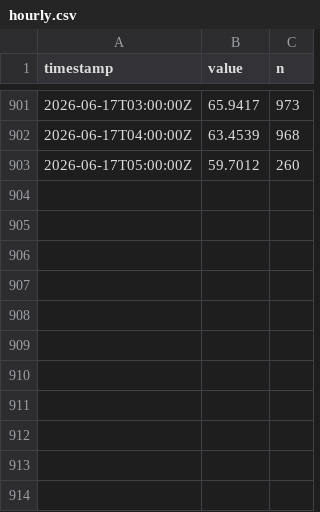
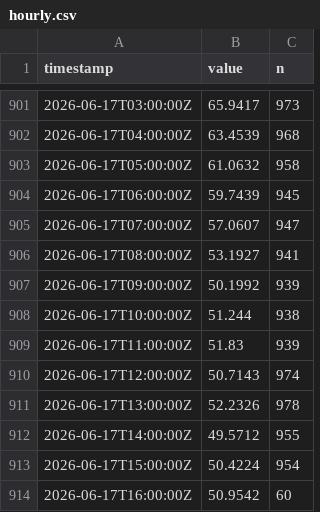
Before and after one commit to alkisgt/esn-1-observatory, a CSV file: hourly.csv, drawn as a sheet; only a part is shown, gaps mark what is left out.

```diff
--- a/hourly.csv
+++ b/hourly.csv
@@ -902,2 +902,13 @@ timestamp,value,n
 2026-06-17T04:00:00Z,63.4539,968
-2026-06-17T05:00:00Z,59.7012,260
+2026-06-17T05:00:00Z,61.0632,958
+2026-06-17T06:00:00Z,59.7439,945
+2026-06-17T07:00:00Z,57.0607,947
+2026-06-17T08:00:00Z,53.1927,941
+2026-06-17T09:00:00Z,50.1992,939
+2026-06-17T10:00:00Z,51.244,938
+2026-06-17T11:00:00Z,51.83,939
+2026-06-17T12:00:00Z,50.7143,974
+2026-06-17T13:00:00Z,52.2326,978
+2026-06-17T14:00:00Z,49.5712,955
+2026-06-17T15:00:00Z,50.4224,954
+2026-06-17T16:00:00Z,50.9542,60
```
